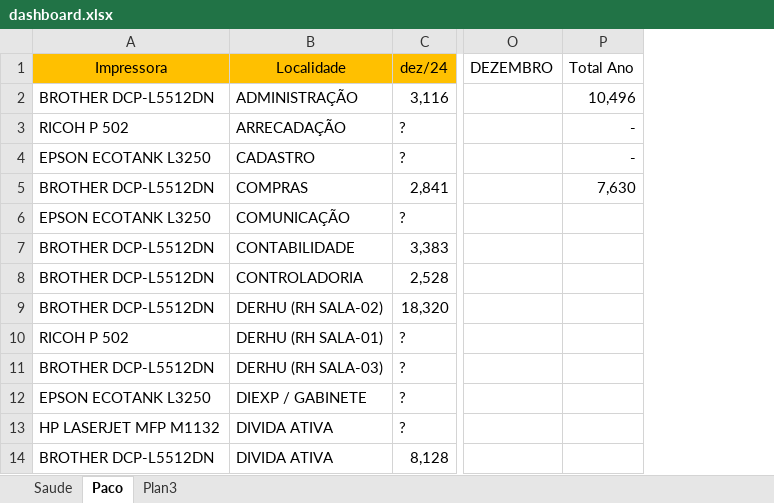
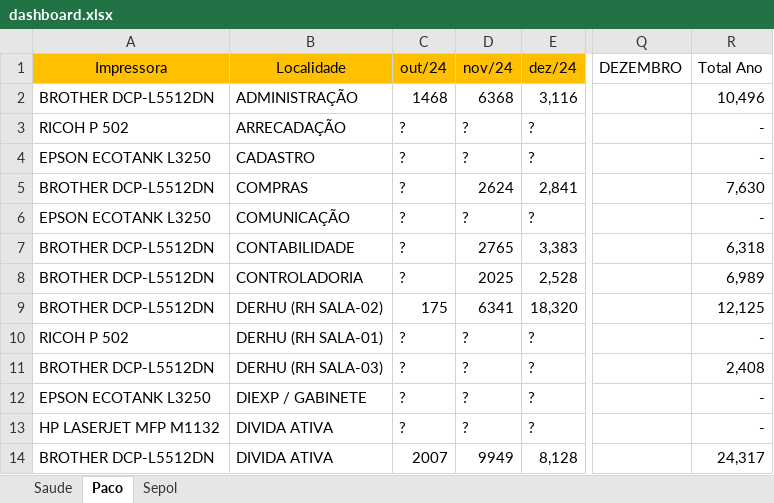
Before and after one commit to flavio-foa-dev/excel, an Excel workbook: dashboard.xlsx, sheet Paco, drawn as a sheet; only a part is shown, gaps mark what is left out; values as stored, in another font and other column widths than the file's, no borders; table styles not drawn; removed rows and columns are numbered as before the commit, all else as after; the diff names each change by its address in the sheet, - before the commit and + after, or states it on an @@ line.

Commit message:
atualiza dashboard

```diff
--- a/dashboard.xlsx (sheet Paco)
+++ b/dashboard.xlsx (sheet Paco)
-sheet tab: Plan3
+sheet tab: Sepol
+column C, rows 1-14: out/24 | 1468 | ? | ? | ? | ? | ? | ? | 175 | ? | ? | ? | ? | 2007
+column D, rows 1-14: nov/24 | 6368 | ? | ? | 2624 | ? | 2765 | 2025 | 6341 | ? | ? | ? | ? | 9949
-column P, rows 1-5: Total Ano | 10,496 | - | - | 7,630
+column R, rows 1-14: Total Ano | 10,496 | - | - | 7,630 | - | 6,318 | 6,989 | 12,125 | - | 2,408 | - | - | 24,317
```
Also changed, not shown: sheet Saude, formulas that keep their value.
